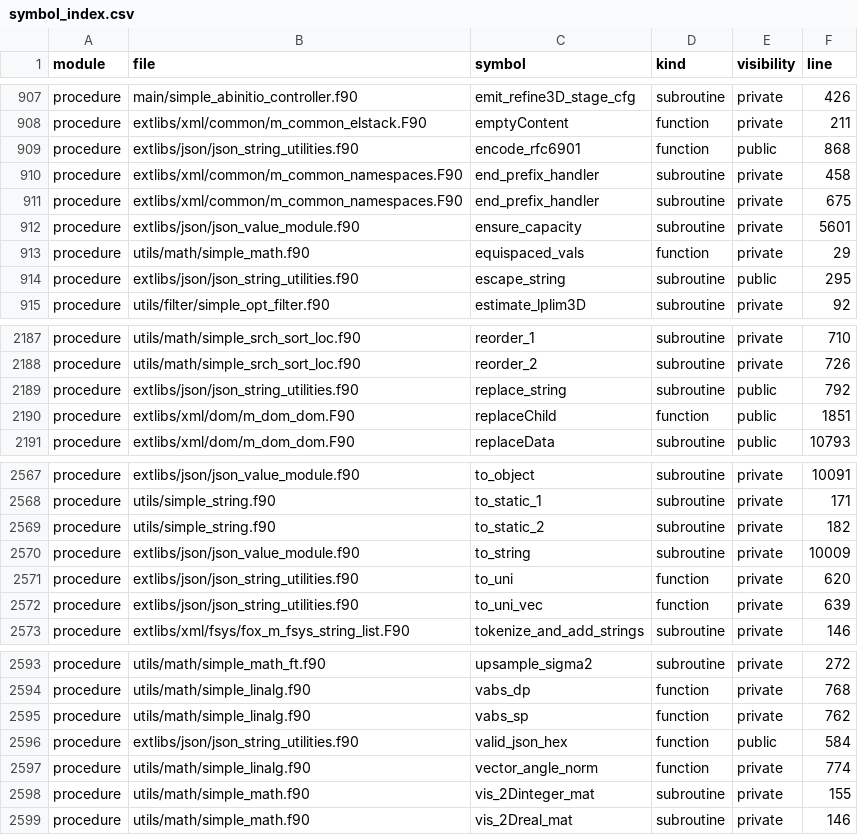
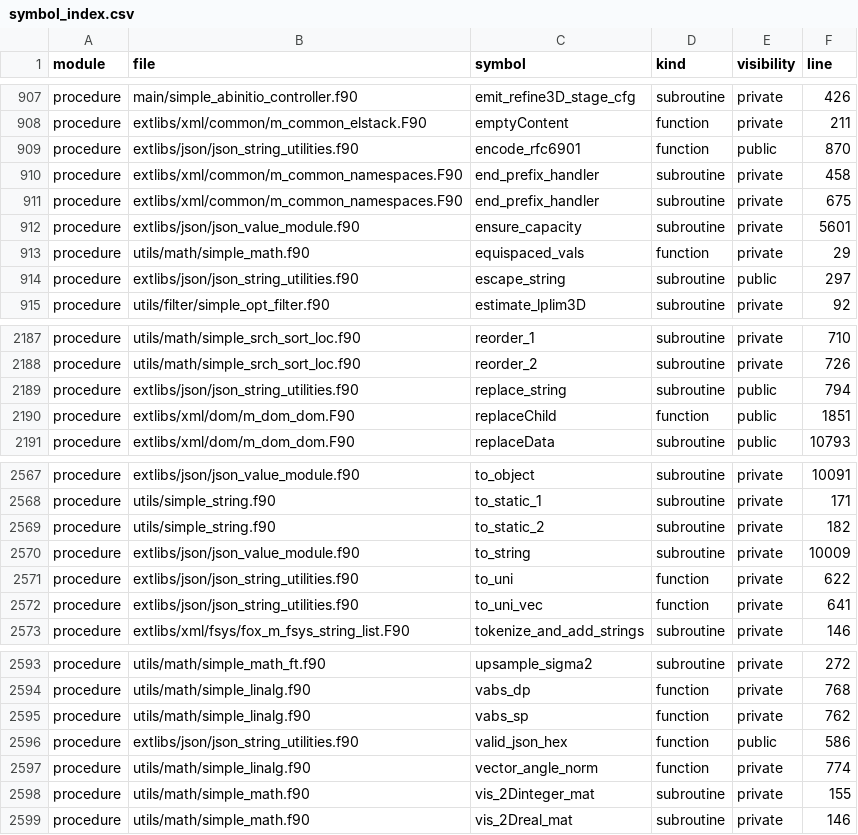
Before and after one commit to hael/SIMPLE, a CSV file: doc/code_overview/fortran-indexes/symbol_index.csv, drawn as a sheet; only a part is shown, gaps mark what is left out; the diff covers the shown part only.

```diff
--- a/doc/code_overview/fortran-indexes/symbol_index.csv
+++ b/doc/code_overview/fortran-indexes/symbol_index.csv
@@ -908,3 +908,3 @@ procedure,main/simple_abinitio_controller.f90,emit_refine3D_stage_cfg,subroutine
 procedure,extlibs/xml/common/m_common_elstack.F90,emptyContent,function,private,211
-procedure,extlibs/json/json_string_utilities.f90,encode_rfc6901,function,public,868
+procedure,extlibs/json/json_string_utilities.f90,encode_rfc6901,function,public,870
 procedure,extlibs/xml/common/m_common_namespaces.F90,end_prefix_handler,subroutine,private,458
@@ -913,3 +913,3 @@ procedure,extlibs/json/json_value_module.f90,ensure_capacity,subroutine,private,
 procedure,utils/math/simple_math.f90,equispaced_vals,function,private,29
-procedure,extlibs/json/json_string_utilities.f90,escape_string,subroutine,public,295
+procedure,extlibs/json/json_string_utilities.f90,escape_string,subroutine,public,297
 procedure,utils/filter/simple_opt_filter.f90,estimate_lplim3D,subroutine,private,92
@@ -2188,3 +2188,3 @@ procedure,utils/math/simple_srch_sort_loc.f90,reorder_1,subroutine,private,710
 procedure,utils/math/simple_srch_sort_loc.f90,reorder_2,subroutine,private,726
-procedure,extlibs/json/json_string_utilities.f90,replace_string,subroutine,public,792
+procedure,extlibs/json/json_string_utilities.f90,replace_string,subroutine,public,794
 procedure,extlibs/xml/dom/m_dom_dom.F90,replaceChild,function,public,1851
@@ -2570,4 +2570,4 @@ procedure,utils/simple_string.f90,to_static_2,subroutine,private,182
 procedure,extlibs/json/json_value_module.f90,to_string,subroutine,private,10009
-procedure,extlibs/json/json_string_utilities.f90,to_uni,function,private,620
-procedure,extlibs/json/json_string_utilities.f90,to_uni_vec,function,private,639
+procedure,extlibs/json/json_string_utilities.f90,to_uni,function,private,622
+procedure,extlibs/json/json_string_utilities.f90,to_uni_vec,function,private,641
 procedure,extlibs/xml/fsys/fox_m_fsys_string_list.F90,tokenize_and_add_strings,subroutine,private,146
@@ -2595,3 +2595,3 @@ procedure,utils/math/simple_linalg.f90,vabs_dp,function,private,768
 procedure,utils/math/simple_linalg.f90,vabs_sp,function,private,762
-procedure,extlibs/json/json_string_utilities.f90,valid_json_hex,function,public,584
+procedure,extlibs/json/json_string_utilities.f90,valid_json_hex,function,public,586
 procedure,utils/math/simple_linalg.f90,vector_angle_norm,function,private,774
```
Also changed, not shown: 18 edited cells elsewhere in this file, 3 other files.
